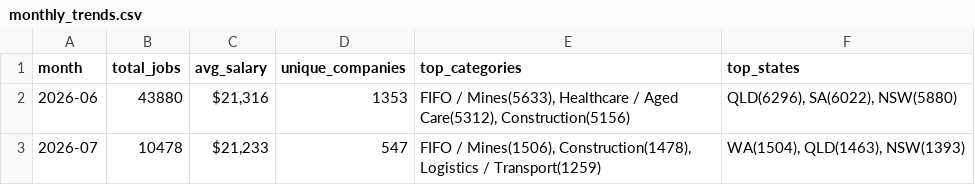
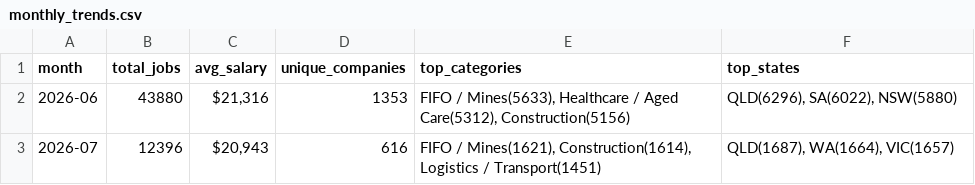
Before and after one commit to picaaart/Seekscrapper, a CSV file: data/monthly_trends.csv, drawn as a sheet.

```diff
--- a/data/monthly_trends.csv
+++ b/data/monthly_trends.csv
@@ -2,2 +2,2 @@ month,total_jobs,avg_salary,unique_companies,top_categories,top_states
 2026-06,43880,"$21,316",1353,"FIFO / Mines(5633), Healthcare / Aged Care(5312), Construction(5156)","QLD(6296), SA(6022), NSW(5880)"
-2026-07,10478,"$21,233",547,"FIFO / Mines(1506), Construction(1478), Logistics / Transport(1259)","WA(1504), QLD(1463), NSW(1393)"
+2026-07,12396,"$20,943",616,"FIFO / Mines(1621), Construction(1614), Logistics / Transport(1451)","QLD(1687), WA(1664), VIC(1657)"
```
Also changed, not shown: data/category_stats.csv, data/location_stats.csv, 5 other files.
